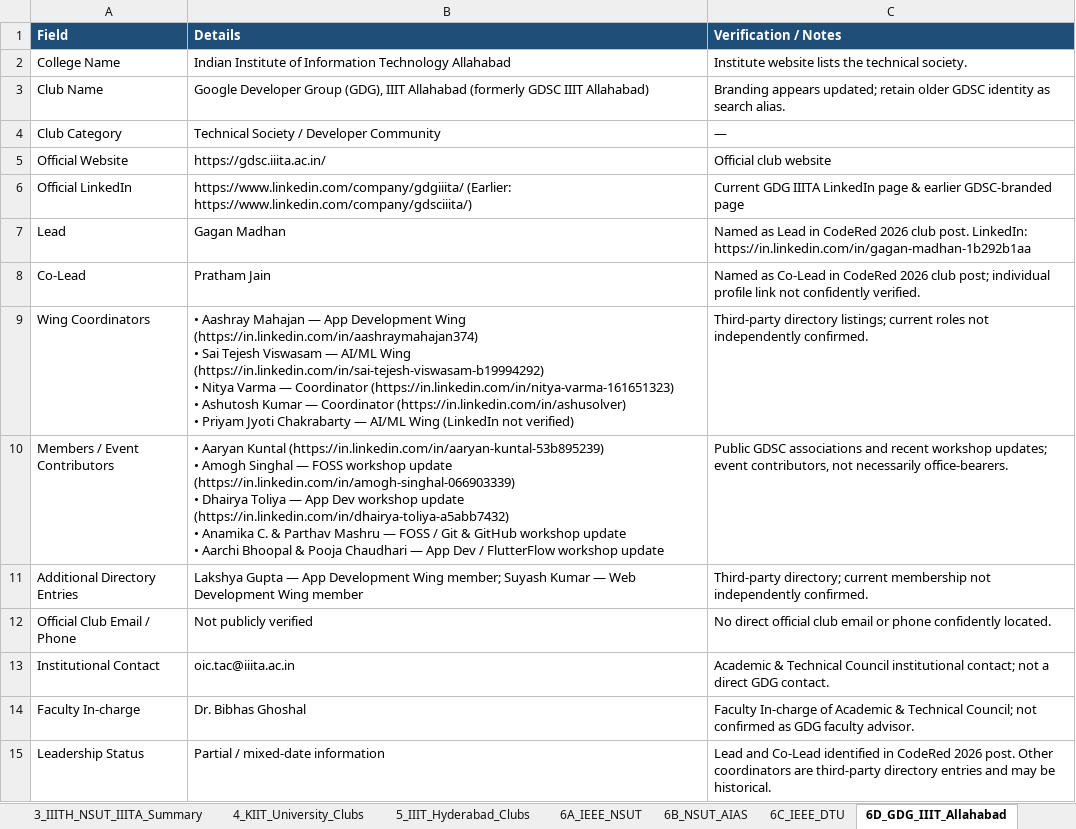
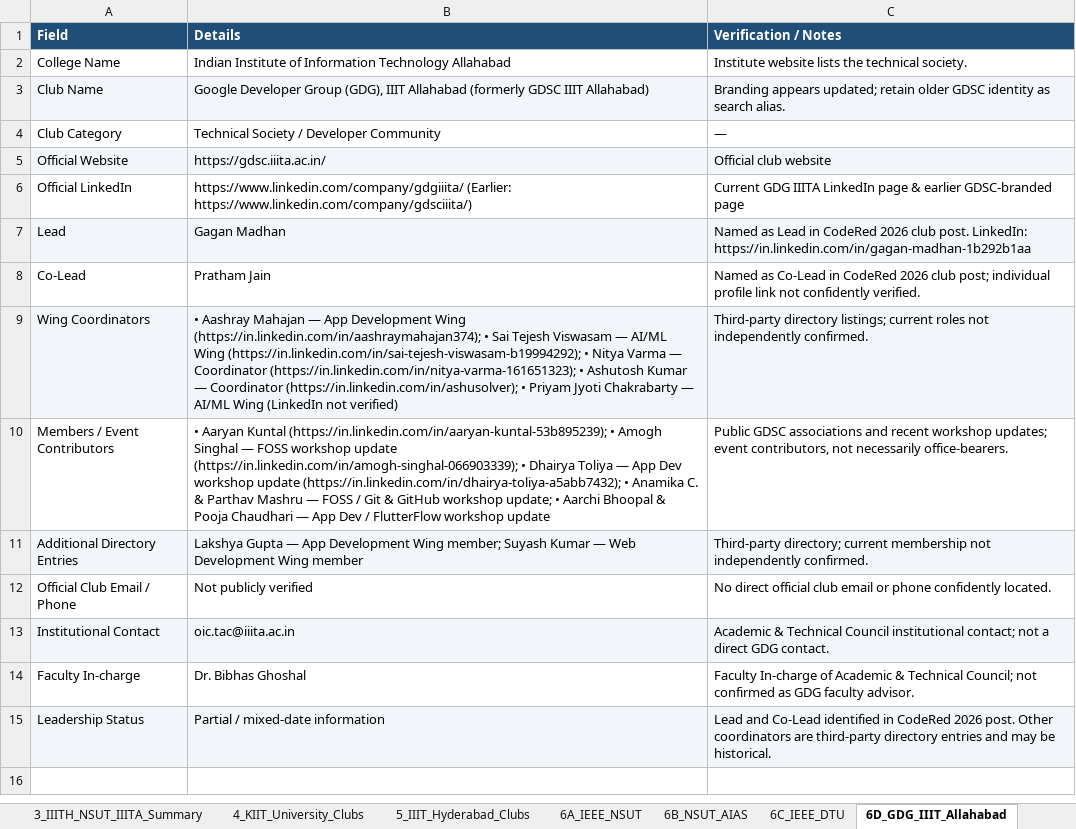
Before and after one commit to arpit7125ak-ctrl/ctf-documents, an Excel workbook: cicada-ctf-2026-docs/05-outreach-pr-sponsorship/college-clubs-outreach-sheet.xlsx, sheet 6D_GDG_IIIT_Allahabad, drawn as a sheet; values as stored, in another font and other column widths than the file's, no borders; ↵ is a line break in a cell; the diff names each change by its address in the sheet, - before the commit and + after, or states it on an @@ line.

```diff
--- a/cicada-ctf-2026-docs/05-outreach-pr-sponsorship/college-clubs-outreach-sheet.xlsx (sheet 6D_GDG_IIIT_Allahabad)
+++ b/cicada-ctf-2026-docs/05-outreach-pr-sponsorship/college-clubs-outreach-sheet.xlsx (sheet 6D_GDG_IIIT_Allahabad)
-A3:C3 fill: none
+A3:C3 fill: #F2F5F9
-A5:C5 fill: none
+A5:C5 fill: #F2F5F9
-A7:C7 fill: none
+A7:C7 fill: #F2F5F9
-A9:C9 fill: none
+A9:C9 fill: #F2F5F9
-B9 (Details): …Development Wing (https://in.linkedin.com/in/aashraymahajan374) ↵ • Sai Tejesh Viswasam — AI/ML Wing (https://in.linkedin.com/in/sai-tejesh-viswasam-b19994292) ↵ • Nitya Varma — Coordinator (https://in.linkedin.com/in/nitya-varma-161651323) ↵ • Ashutosh Kumar — Coordinator (https://in.linkedin.com/in/ashusolver) ↵ • Priyam…
+B9 (Details): …Development Wing (https://in.linkedin.com/in/aashraymahajan374); • Sai Tejesh Viswasam — AI/ML Wing (https://in.linkedin.com/in/sai-tejesh-viswasam-b19994292); • Nitya Varma — Coordinator (https://in.linkedin.com/in/nitya-varma-161651323); • Ashutosh Kumar — Coordinator (https://in.linkedin.com/in/ashusolver); • Priyam…
-B10 (Details): …Aaryan Kuntal (https://in.linkedin.com/in/aaryan-kuntal-53b895239) ↵ • Amogh Singhal — FOSS workshop update (https://in.linkedin.com/in/amogh-singhal-066903339) ↵ • Dhairya Toliya — App Dev workshop update (https://in.linkedin.com/in/dhairya-toliya-a5abb7432) ↵ • Anamika C. & Parthav Mashru — FOSS / Git & GitHub workshop update ↵ • Aarchi…
+B10 (Details): …Aaryan Kuntal (https://in.linkedin.com/in/aaryan-kuntal-53b895239); • Amogh Singhal — FOSS workshop update (https://in.linkedin.com/in/amogh-singhal-066903339); • Dhairya Toliya — App Dev workshop update (https://in.linkedin.com/in/dhairya-toliya-a5abb7432); • Anamika C. & Parthav Mashru — FOSS / Git & GitHub workshop update; • Aarchi…
-A11:C11 fill: none
+A11:C11 fill: #F2F5F9
-A13:C13 fill: none
+A13:C13 fill: #F2F5F9
-A15:C15 fill: none
+A15:C15 fill: #F2F5F9
```
Also changed, not shown: sheet 7_50_Clubs_Detailed_Profiles, sheet 2_50_Clubs_Summary, sheet 4_KIIT_University_Clubs, sheet 5_IIIT_Hyderabad_Clubs, sheet 6B_NSUT_AIAS, sheet 6C_IEEE_DTU, 3 more sheets, other sheet tabs, 1 other file.
